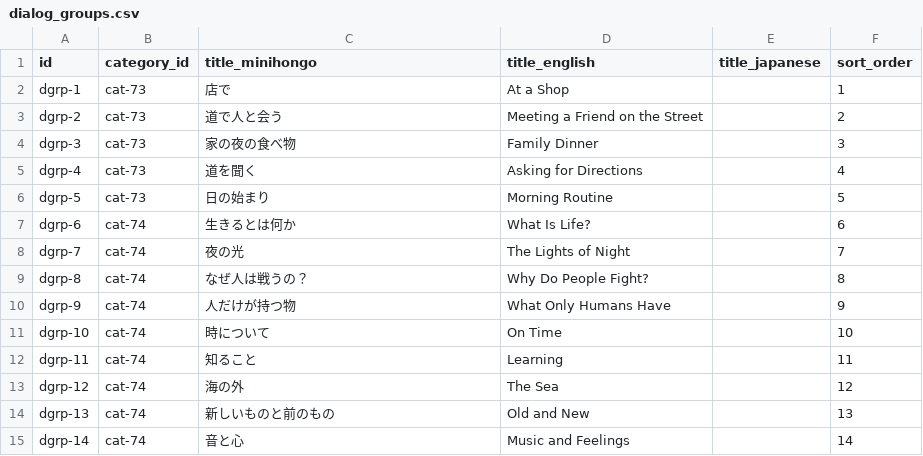
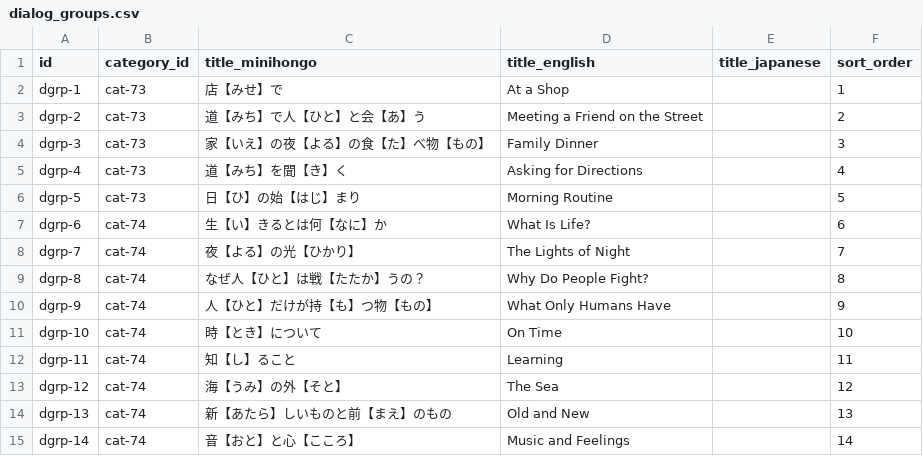
Before and after one commit to KakkoiDev/minihongo, a CSV file: data/dialog_groups.csv, drawn as a sheet.

```diff
--- a/data/dialog_groups.csv
+++ b/data/dialog_groups.csv
@@ -1,15 +1,15 @@
 id,category_id,title_minihongo,title_english,title_japanese,sort_order
-dgrp-1,cat-73,店で,At a Shop,,1
-dgrp-2,cat-73,道で人と会う,Meeting a Friend on the Street,,2
-dgrp-3,cat-73,家の夜の食べ物,Family Dinner,,3
-dgrp-4,cat-73,道を聞く,Asking for Directions,,4
-dgrp-5,cat-73,日の始まり,Morning Routine,,5
-dgrp-6,cat-74,生きるとは何か,What Is Life?,,6
-dgrp-7,cat-74,夜の光,The Lights of Night,,7
-dgrp-8,cat-74,なぜ人は戦うの？,Why Do People Fight?,,8
-dgrp-9,cat-74,人だけが持つ物,What Only Humans Have,,9
-dgrp-10,cat-74,時について,On Time,,10
-dgrp-11,cat-74,知ること,Learning,,11
-dgrp-12,cat-74,海の外,The Sea,,12
-dgrp-13,cat-74,新しいものと前のもの,Old and New,,13
-dgrp-14,cat-74,音と心,Music and Feelings,,14
+dgrp-1,cat-73,店【みせ】で,At a Shop,,1
+dgrp-2,cat-73,道【みち】で人【ひと】と会【あ】う,Meeting a Friend on the Street,,2
+dgrp-3,cat-73,家【いえ】の夜【よる】の食【た】べ物【もの】,Family Dinner,,3
+dgrp-4,cat-73,道【みち】を聞【き】く,Asking for Directions,,4
+dgrp-5,cat-73,日【ひ】の始【はじ】まり,Morning Routine,,5
+dgrp-6,cat-74,生【い】きるとは何【なに】か,What Is Life?,,6
+dgrp-7,cat-74,夜【よる】の光【ひかり】,The Lights of Night,,7
+dgrp-8,cat-74,なぜ人【ひと】は戦【たたか】うの？,Why Do People Fight?,,8
+dgrp-9,cat-74,人【ひと】だけが持【も】つ物【もの】,What Only Humans Have,,9
+dgrp-10,cat-74,時【とき】について,On Time,,10
+dgrp-11,cat-74,知【し】ること,Learning,,11
+dgrp-12,cat-74,海【うみ】の外【そと】,The Sea,,12
+dgrp-13,cat-74,新【あたら】しいものと前【まえ】のもの,Old and New,,13
+dgrp-14,cat-74,音【おと】と心【こころ】,Music and Feelings,,14
```
Also changed, not shown: data/grammar.csv, data/grammar_examples.csv, 6 other files.
